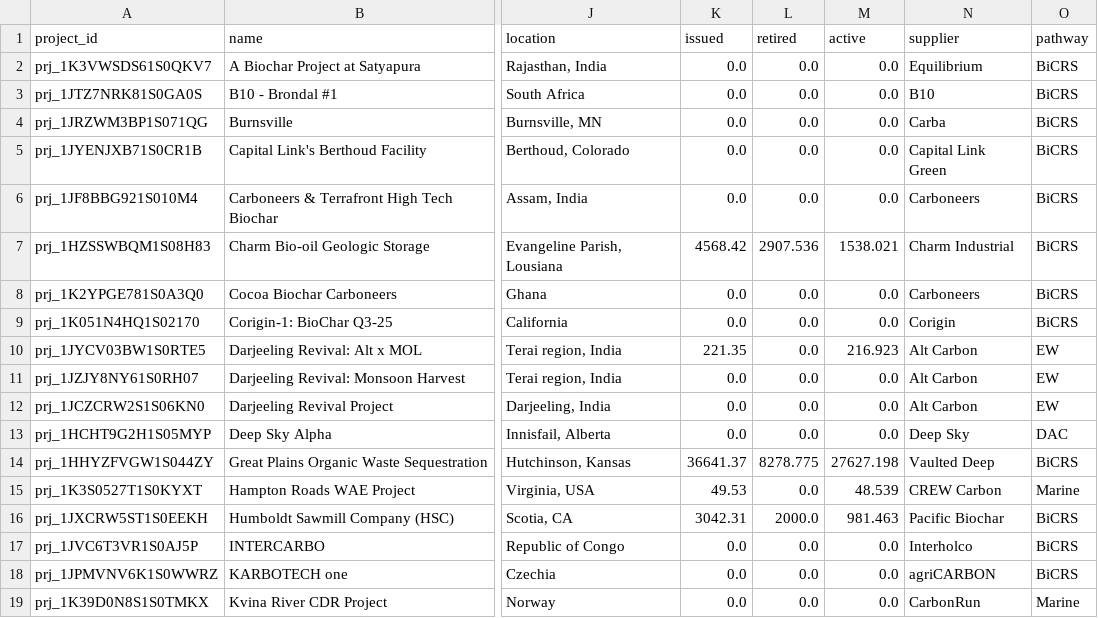
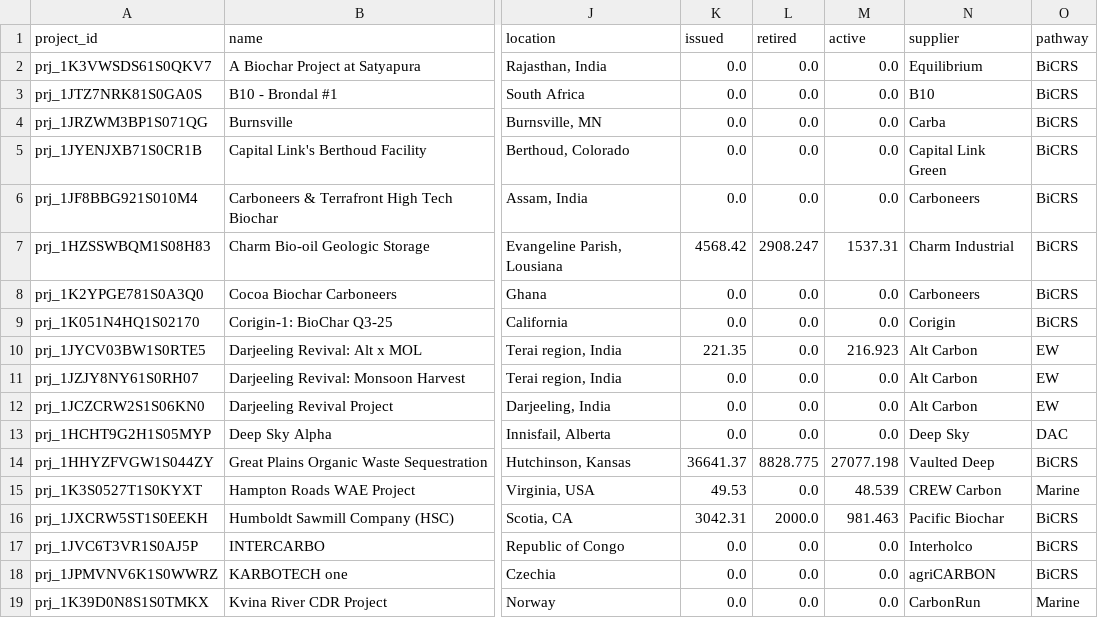
Before and after one commit to MMobir/vcm-fyi-removal-data, a CSV file: raw/isometric_projects.csv, drawn as a sheet; only a part is shown, gaps mark what is left out; the diff names each change by its address in the sheet, - before the commit and + after, or states it on an @@ line.

```diff
--- a/raw/isometric_projects.csv
+++ b/raw/isometric_projects.csv
-L7 (retired): 2907.536
+L7 (retired): 2908.247
-M7 (active): 1538.021
+M7 (active): 1537.31
-L14 (retired): 8278.775
+L14 (retired): 8828.775
-M14 (active): 27627.198
+M14 (active): 27077.198
```
Also changed, not shown: raw/isometric_retirements.csv, 3 other files.
